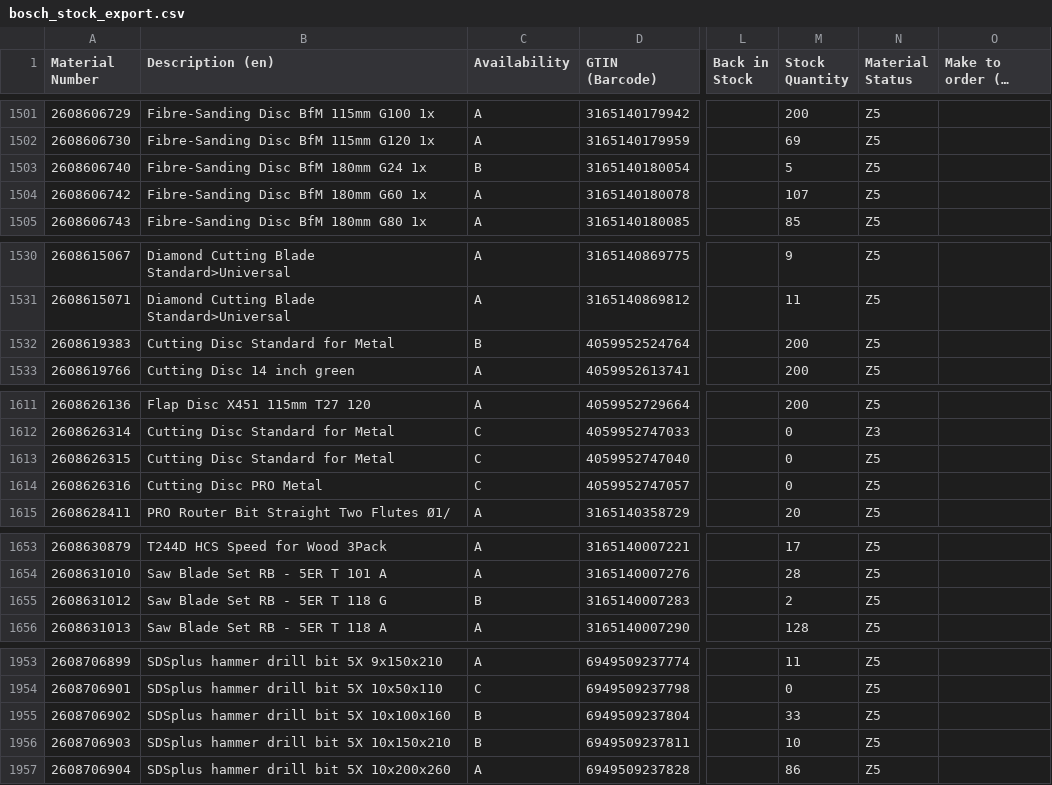
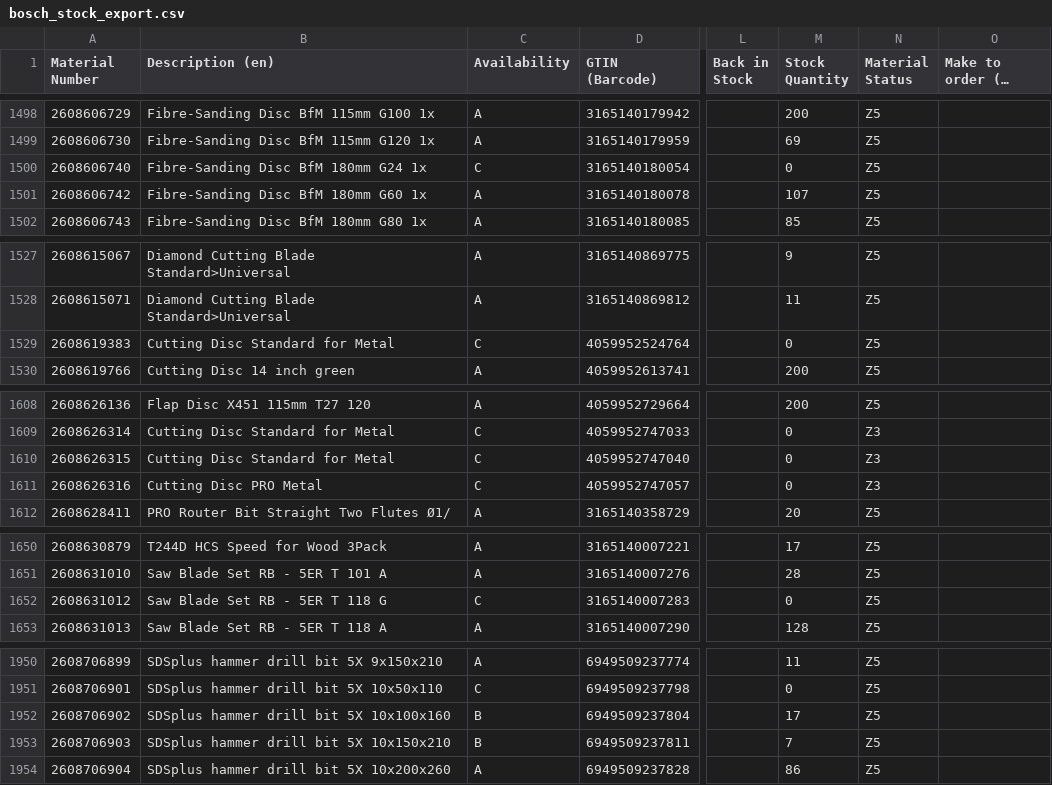
Before and after one commit to mahaveerchavda/bosch-stock-sync, a CSV file: bosch_stock_export.csv, drawn as a sheet; only a part is shown, gaps mark what is left out; long unchanged cells end in …; addresses are those after the commit; the diff covers the shown part only; the diff names each change by its address in the sheet, - before the commit and + after, or states it on an @@ line.

```diff
--- a/bosch_stock_export.csv
+++ b/bosch_stock_export.csv
-C1500 (Availability): B
+C1500 (Availability): C
-M1500 (Stock Quantity): 5
+M1500 (Stock Quantity): 0
-C1529 (Availability): B
+C1529 (Availability): C
-M1529 (Stock Quantity): 200
+M1529 (Stock Quantity): 0
-N1610:N1611 (Material Status): Z5
+N1610:N1611 (Material Status): Z3
-C1652 (Availability): B
+C1652 (Availability): C
-M1652 (Stock Quantity): 2
+M1652 (Stock Quantity): 0
-M1952 (Stock Quantity): 33
+M1952 (Stock Quantity): 17
-M1953 (Stock Quantity): 10
+M1953 (Stock Quantity): 7
```
Also changed, not shown: 3 removed rows and 48 edited cells elsewhere in this file, sync_log.csv, 1 other file.
